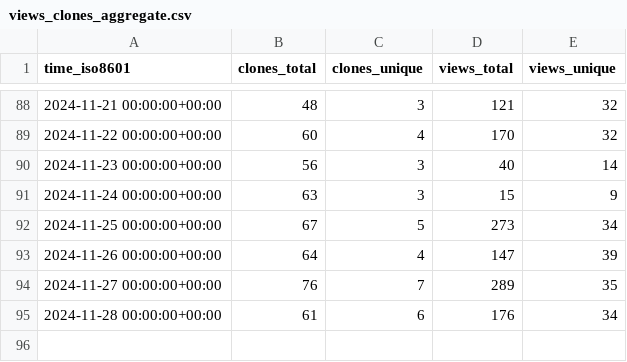
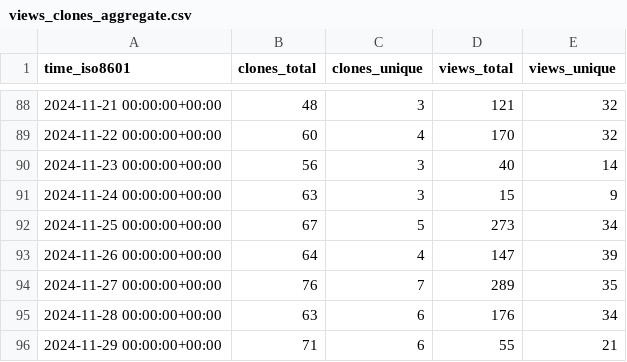
Before and after one commit to njjetha/System-Design, a CSV file: quic/aimet-model-zoo/ghrs-data/views_clones_aggregate.csv, drawn as a sheet; only a part is shown, gaps mark what is left out.

```diff
--- a/quic/aimet-model-zoo/ghrs-data/views_clones_aggregate.csv
+++ b/quic/aimet-model-zoo/ghrs-data/views_clones_aggregate.csv
@@ -94,2 +94,3 @@ time_iso8601,clones_total,clones_unique,views_total,views_unique
 2024-11-27 00:00:00+00:00,76,7,289,35
-2024-11-28 00:00:00+00:00,61,6,176,34
+2024-11-28 00:00:00+00:00,63,6,176,34
+2024-11-29 00:00:00+00:00,71,6,55,21
```
Also changed, not shown: 1 other file.
